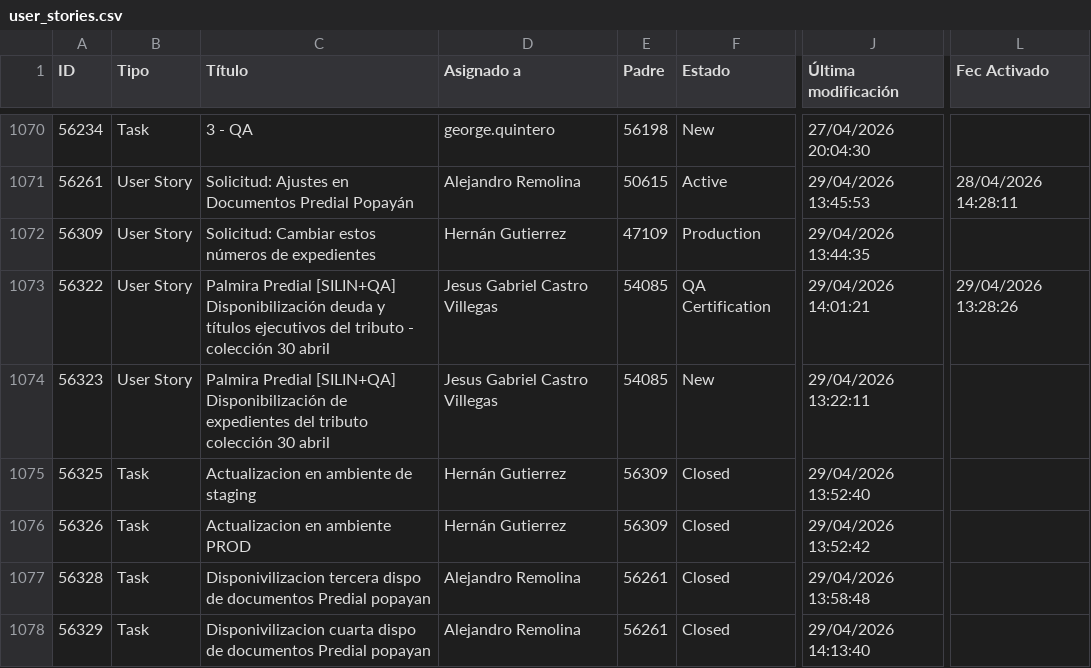
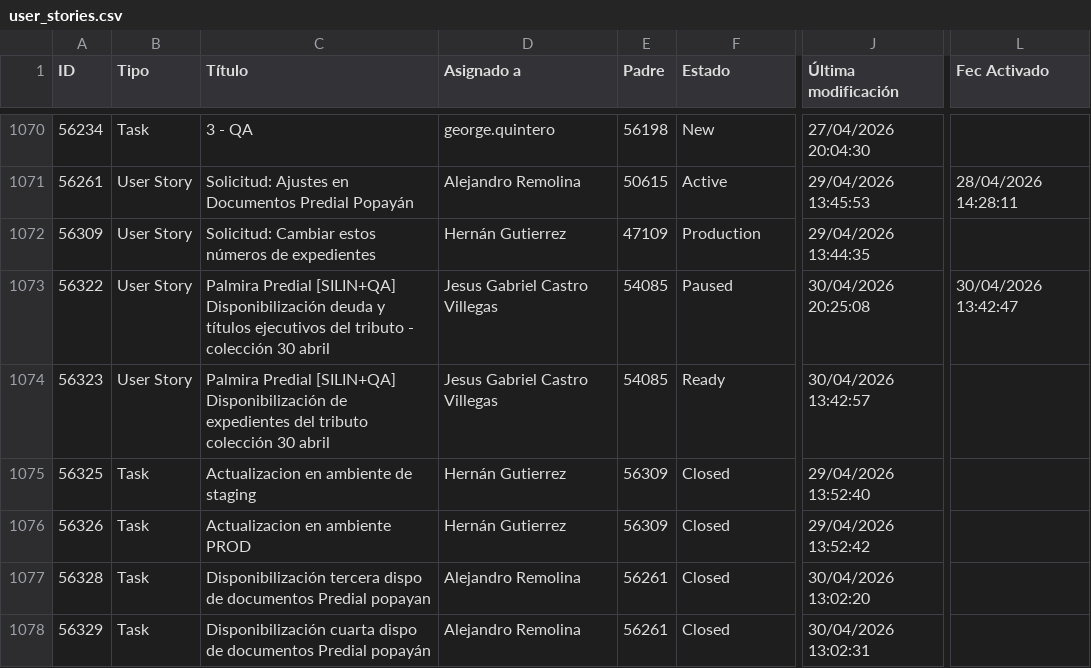
Before and after one commit to alisonfernandau-source/azure-insights-data-, a CSV file: src/data/user_stories.csv, drawn as a sheet; only a part is shown, gaps mark what is left out; the diff covers the shown part only; the diff names each change by its address in the sheet, - before the commit and + after, or states it on an @@ line.

```diff
--- a/src/data/user_stories.csv
+++ b/src/data/user_stories.csv
-F1073 (Estado): QA Certification
+F1073 (Estado): Paused
-J1073 (Última modificación): 29/04/2026 14:01:21
+J1073 (Última modificación): 30/04/2026 20:25:08
-L1073 (Fec Activado): 29/04/2026 13:28:26
+L1073 (Fec Activado): 30/04/2026 13:42:47
-F1074 (Estado): New
+F1074 (Estado): Ready
-J1074 (Última modificación): 29/04/2026 13:22:11
+J1074 (Última modificación): 30/04/2026 13:42:57
-C1077 (Título): Disponivilizacion tercera dispo…
+C1077 (Título): Disponibilización tercera dispo…
-J1077 (Última modificación): 29/04/2026 13:58:48
+J1077 (Última modificación): 30/04/2026 13:02:20
-C1078 (Título): Disponivilizacion cuarta dispo de documentos Predial popayan
+C1078 (Título): Disponibilización cuarta dispo de documentos Predial popayán
-J1078 (Última modificación): 29/04/2026 14:13:40
+J1078 (Última modificación): 30/04/2026 13:02:31
```
Also changed, not shown: 2 added rows and 18 edited cells elsewhere in this file, src/data/feature_snapshot_history.csv, 1 other file.
